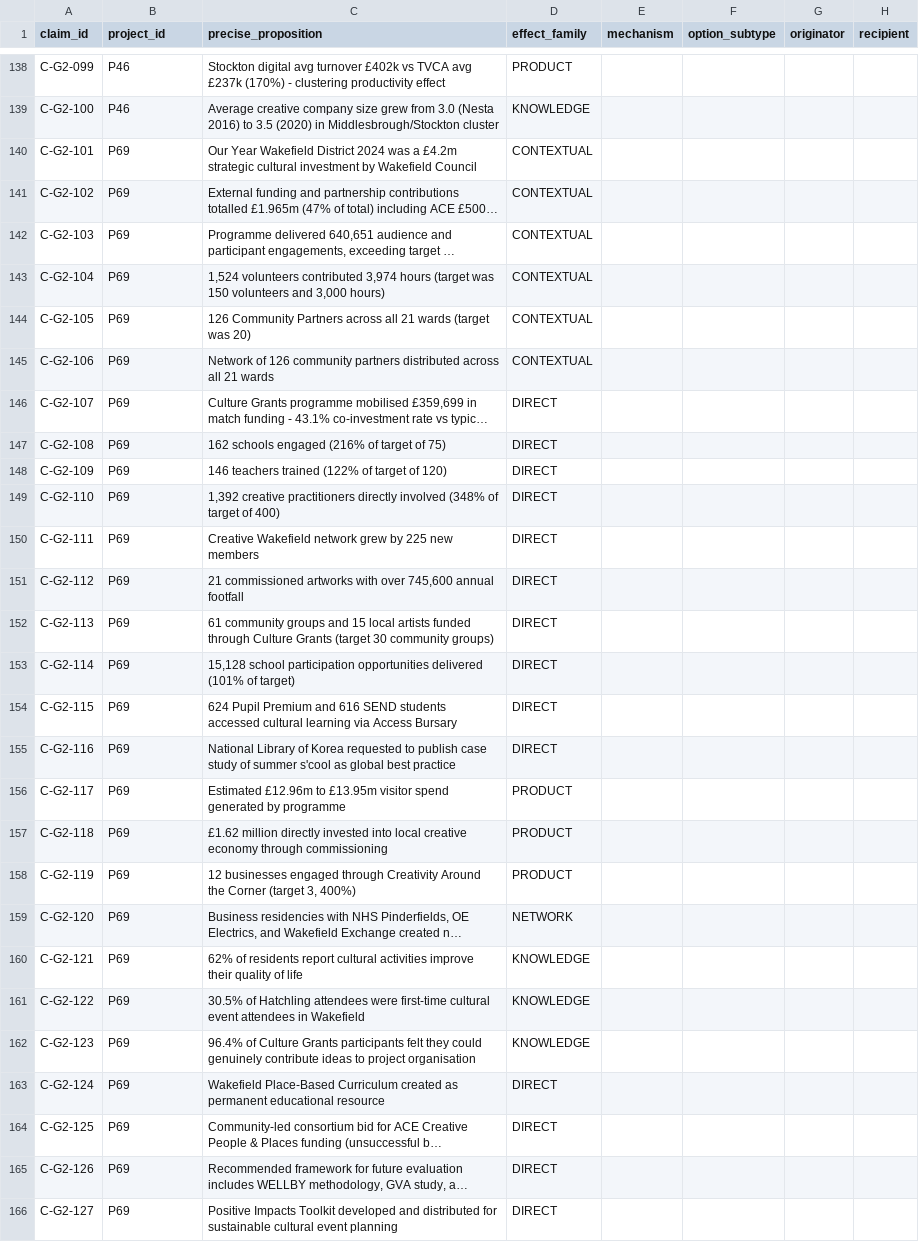
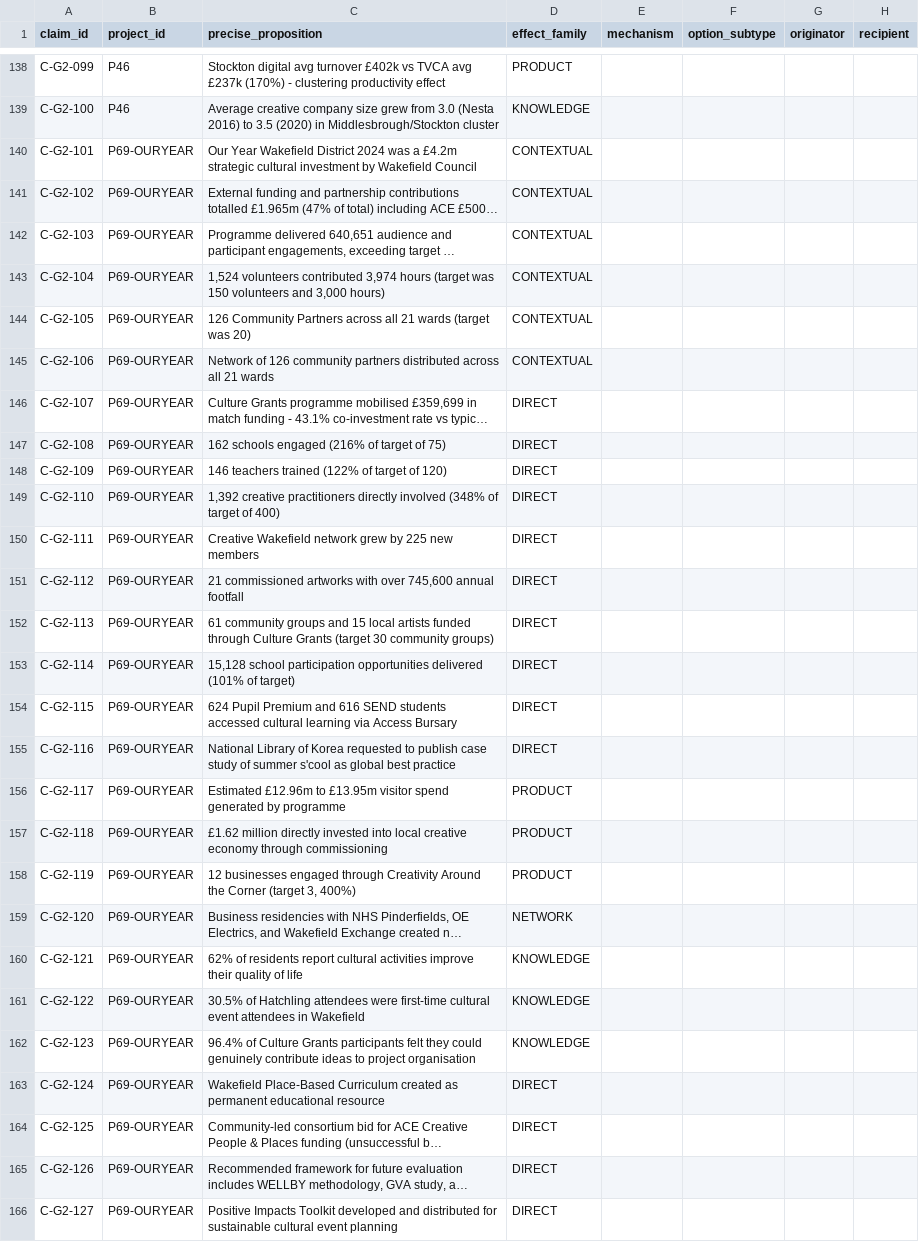
Before and after one commit to iainbe/ProjectClassifier, a CSV file: 04_claims.csv, drawn as a sheet; only a part is shown, gaps mark what is left out; long unchanged cells end in …; the diff covers the shown part only; the diff names each change by its address in the sheet, - before the commit and + after, or states it on an @@ line.

```diff
--- a/04_claims.csv
+++ b/04_claims.csv
-B140:B166 (project_id): P69
+B140:B166 (project_id): P69-OURYEAR
```
Also changed, not shown: 60 edited cells elsewhere in this file, 01_projects.csv, 02_sources.csv, 20 other files.
